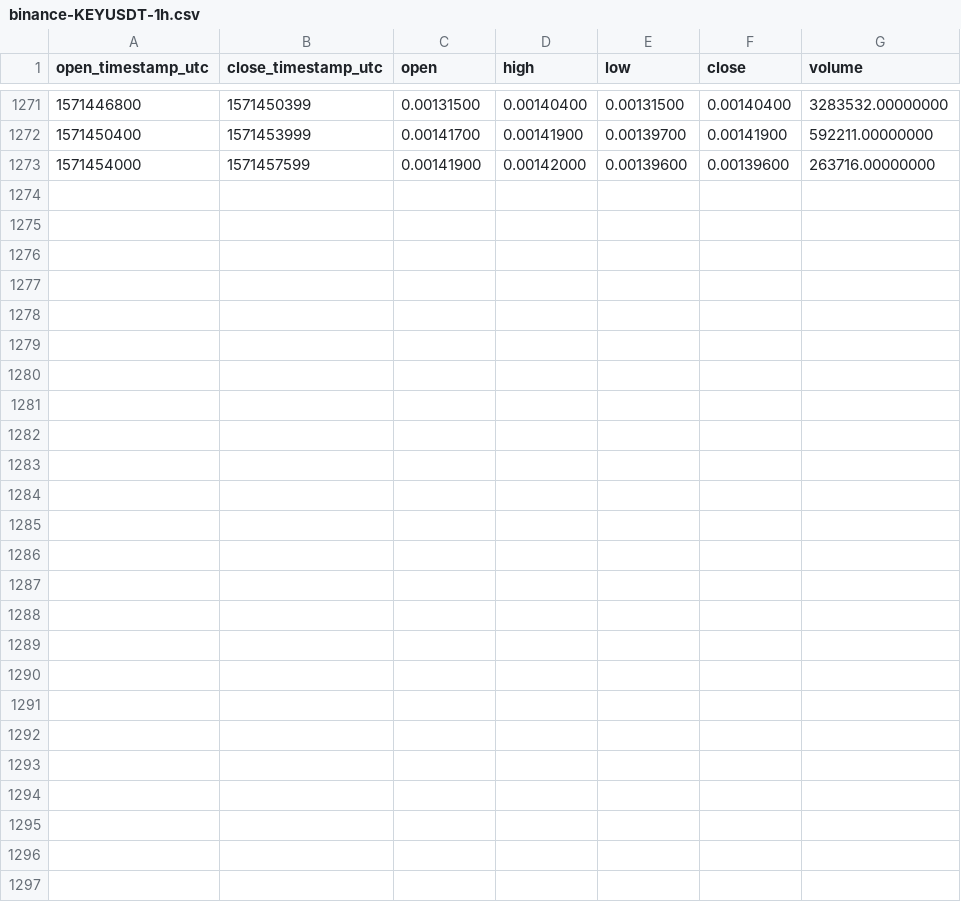
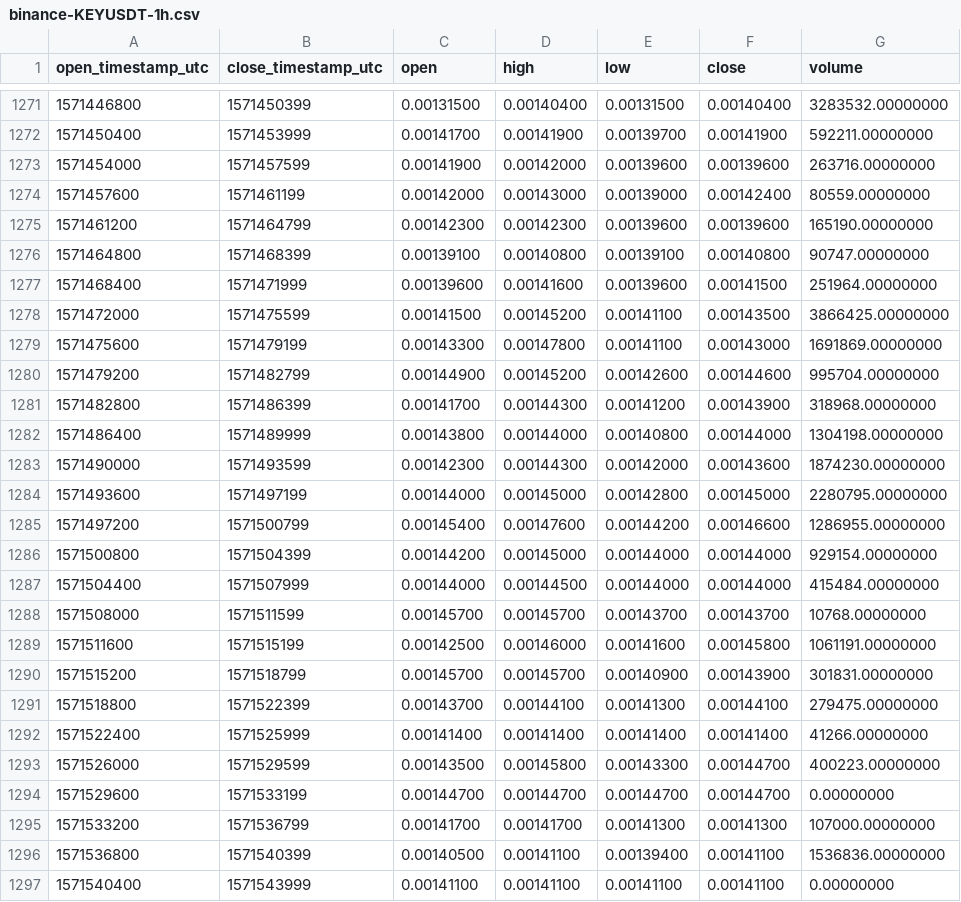
Before and after one commit to cryptobigbro/binance-KEYUSDT, a CSV file: binance-KEYUSDT-1h.csv, drawn as a sheet; only a part is shown, gaps mark what is left out.

Commit message:
Update OHLCV data.

```diff
--- a/binance-KEYUSDT-1h.csv
+++ b/binance-KEYUSDT-1h.csv
@@ -1273 +1273,25 @@ open_timestamp_utc,close_timestamp_utc,open,high,low,close,volume
 1571454000,1571457599,0.00141900,0.00142000,0.00139600,0.00139600,263716.00000000
+1571457600,1571461199,0.00142000,0.00143000,0.00139000,0.00142400,80559.00000000
+1571461200,1571464799,0.00142300,0.00142300,0.00139600,0.00139600,165190.00000000
+1571464800,1571468399,0.00139100,0.00140800,0.00139100,0.00140800,90747.00000000
+1571468400,1571471999,0.00139600,0.00141600,0.00139600,0.00141500,251964.00000000
+1571472000,1571475599,0.00141500,0.00145200,0.00141100,0.00143500,3866425.00000000
+1571475600,1571479199,0.00143300,0.00147800,0.00141100,0.00143000,1691869.00000000
+1571479200,1571482799,0.00144900,0.00145200,0.00142600,0.00144600,995704.00000000
+1571482800,1571486399,0.00141700,0.00144300,0.00141200,0.00143900,318968.00000000
+1571486400,1571489999,0.00143800,0.00144000,0.00140800,0.00144000,1304198.00000000
+1571490000,1571493599,0.00142300,0.00144300,0.00142000,0.00143600,1874230.00000000
+1571493600,1571497199,0.00144000,0.00145000,0.00142800,0.00145000,2280795.00000000
+1571497200,1571500799,0.00145400,0.00147600,0.00144200,0.00146600,1286955.00000000
+1571500800,1571504399,0.00144200,0.00145000,0.00144000,0.00144000,929154.00000000
+1571504400,1571507999,0.00144000,0.00144500,0.00144000,0.00144000,415484.00000000
+1571508000,1571511599,0.00145700,0.00145700,0.00143700,0.00143700,10768.00000000
+1571511600,1571515199,0.00142500,0.00146000,0.00141600,0.00145800,1061191.00000000
+1571515200,1571518799,0.00145700,0.00145700,0.00140900,0.00143900,301831.00000000
+1571518800,1571522399,0.00143700,0.00144100,0.00141300,0.00144100,279475.00000000
+1571522400,1571525999,0.00141400,0.00141400,0.00141400,0.00141400,41266.00000000
+1571526000,1571529599,0.00143500,0.00145800,0.00143300,0.00144700,400223.00000000
+1571529600,1571533199,0.00144700,0.00144700,0.00144700,0.00144700,0.00000000
+1571533200,1571536799,0.00141700,0.00141700,0.00141300,0.00141300,107000.00000000
+1571536800,1571540399,0.00140500,0.00141100,0.00139400,0.00141100,1536836.00000000
+1571540400,1571543999,0.00141100,0.00141100,0.00141100,0.00141100,0.00000000
```
Also changed, not shown: binance-KEYUSDT-1d.csv.
